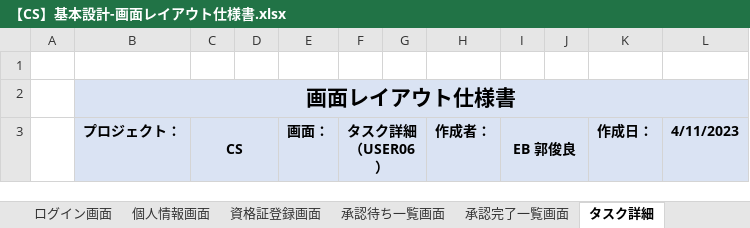
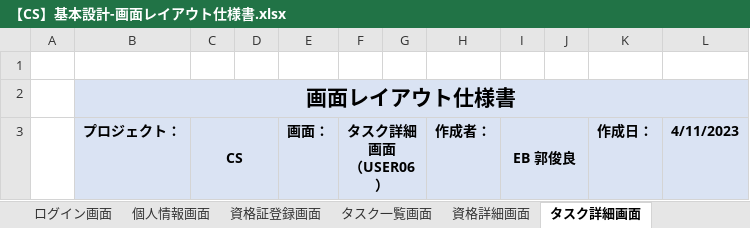
Before and after one commit to IotaTech-Info/certificate-online, an Excel workbook: doc/20_基本設計/01_画面系/【CS】基本設計-画面レイアウト仕様書.xlsx, sheet タスク詳細画面, drawn as a sheet; values as stored, in another font and other column widths than the file's, no borders; charts and pictures not drawn; ↵ is a line break in a cell; the diff names each change by its address in the sheet, - before the commit and + after, or states it on an @@ line.

```diff
--- a/doc/20_基本設計/01_画面系/【CS】基本設計-画面レイアウト仕様書.xlsx (sheet タスク詳細画面)
+++ b/doc/20_基本設計/01_画面系/【CS】基本設計-画面レイアウト仕様書.xlsx (sheet タスク詳細画面)
-sheet tab: 承認待ち一覧画面
+sheet tab: タスク一覧画面
-sheet tab: 承認完了一覧画面
+sheet tab: 資格詳細画面
-sheet tab: タスク詳細
+sheet tab: タスク詳細画面
-F3: タスク詳細 ↵ （USER06）
+F3: タスク詳細画面 ↵ （USER06）
```
Also changed, not shown: sheet タスク一覧画面, sheet 資格詳細画面, charts or pictures.
